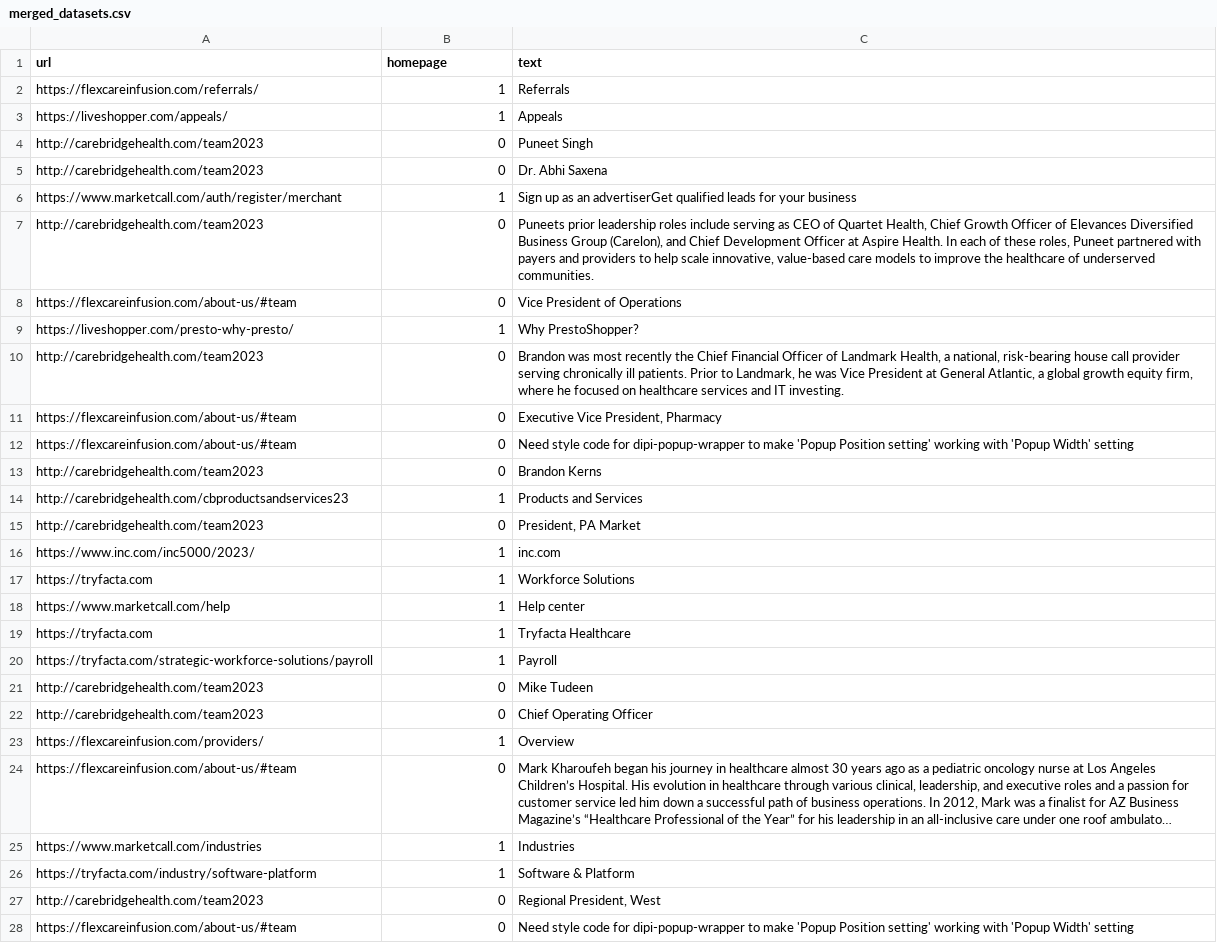
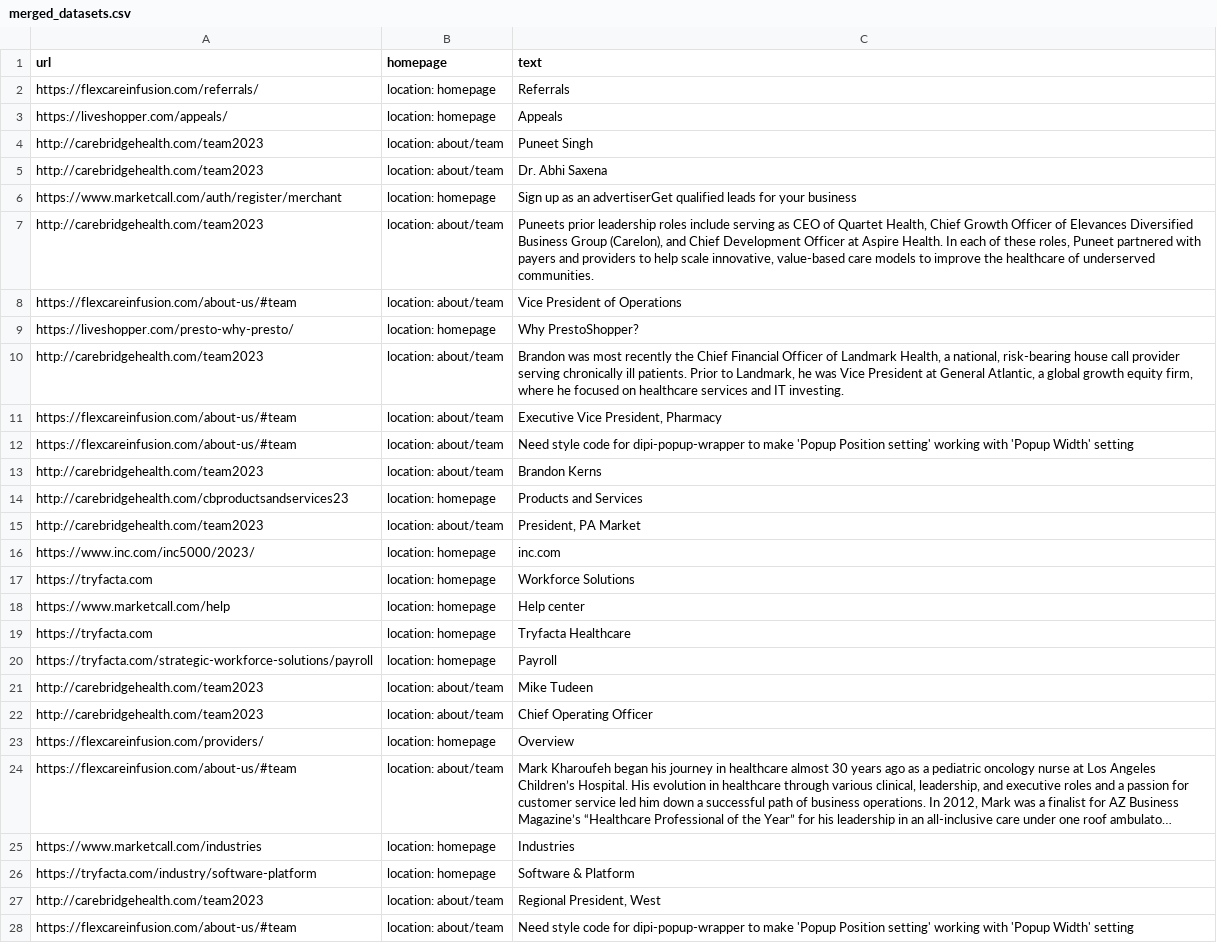
Before and after one commit to Ajax12345/annotations_project, a CSV file: merged_datasets.csv, drawn as a sheet; only a part is shown; long unchanged cells end in …; the diff covers the shown part only; the diff names each change by its address in the sheet, - before the commit and + after, or states it on an @@ line.

Commit message:
updates

```diff
--- a/merged_datasets.csv
+++ b/merged_datasets.csv
-B2:B3 (homepage): 1
+B2:B3 (homepage): location: homepage
-B4:B5 (homepage): 0
+B4:B5 (homepage): location: about/team
-B6 (homepage): 1
+B6 (homepage): location: homepage
-B7:B8 (homepage): 0
+B7:B8 (homepage): location: about/team
-B9 (homepage): 1
+B9 (homepage): location: homepage
-B10:B13 (homepage): 0
+B10:B13 (homepage): location: about/team
-B14 (homepage): 1
+B14 (homepage): location: homepage
-B15 (homepage): 0
+B15 (homepage): location: about/team
-B16:B20 (homepage): 1
+B16:B20 (homepage): location: homepage
-B21:B22 (homepage): 0
+B21:B22 (homepage): location: about/team
-B23 (homepage): 1
+B23 (homepage): location: homepage
-B24 (homepage): 0
+B24 (homepage): location: about/team
-B25:B26 (homepage): 1
+B25:B26 (homepage): location: homepage
-B27:B28 (homepage): 0
+B27:B28 (homepage): location: about/team
```
Also changed, not shown: 170 edited cells elsewhere in this file.
